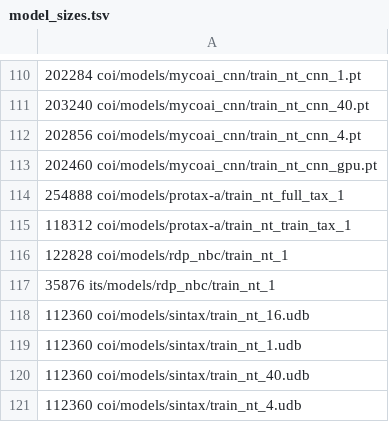
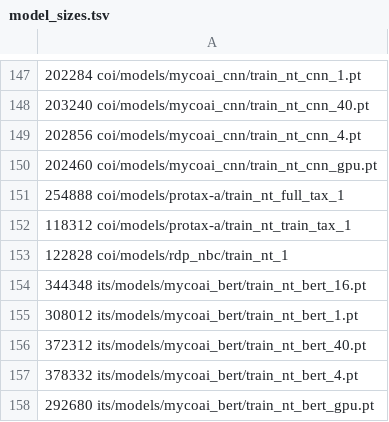
Before and after one commit to jorsholm/taxclass, a TSV file: results/model_sizes.tsv, drawn as a sheet; only a part is shown, gaps mark what is left out; the shorter side is filled out with more unchanged rows; the diff covers the shown part only; the diff names each change by its address in the sheet, - before the commit and + after, or states it on an @@ line.

Commit message:
restore ITS model size info

```diff
--- a/results/model_sizes.tsv
+++ b/results/model_sizes.tsv
+row 154: 344348 its/models/mycoai_bert/train_nt_bert_16.pt
+row 155: 308012 its/models/mycoai_bert/train_nt_bert_1.pt
+row 156: 372312 its/models/mycoai_bert/train_nt_bert_40.pt
+row 157: 378332 its/models/mycoai_bert/train_nt_bert_4.pt
+row 158: 292680 its/models/mycoai_bert/train_nt_bert_gpu.pt
```
Also changed, not shown: 46 added rows elsewhere in this file.
